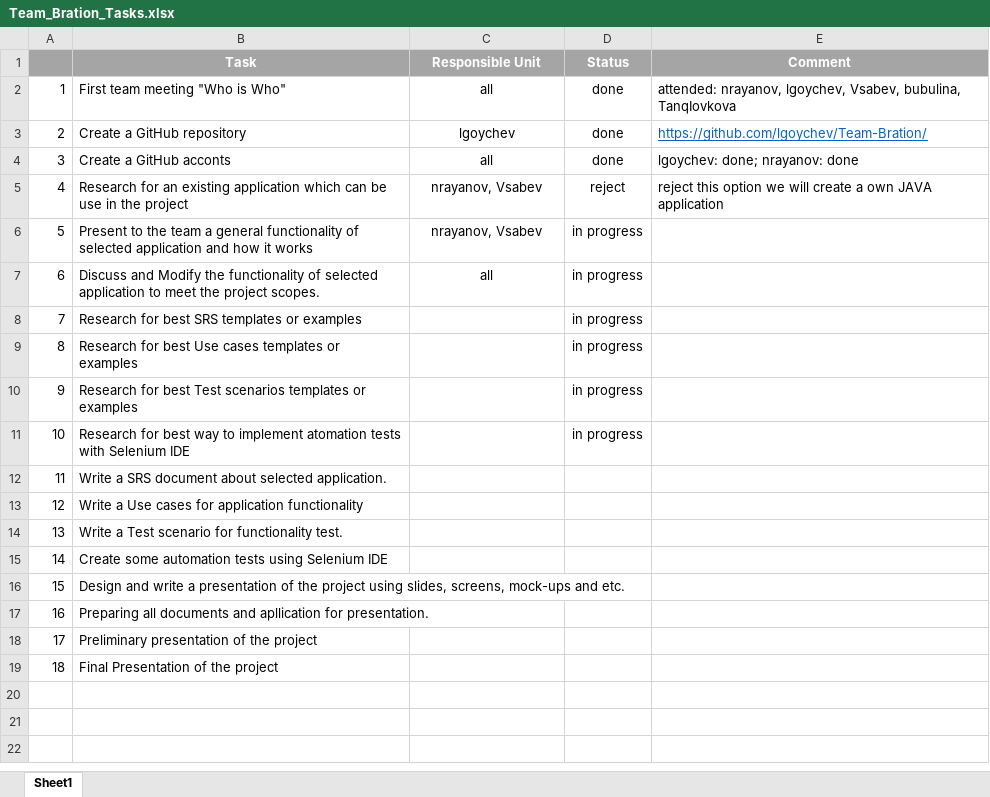
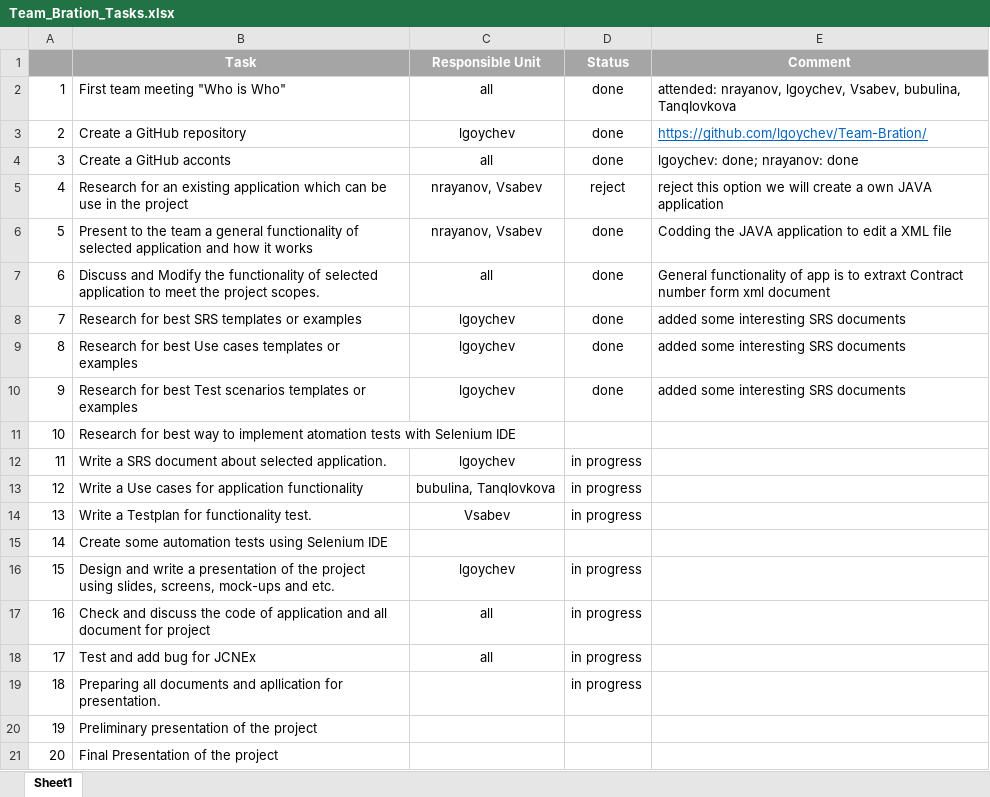
Before and after one commit to lgoychev/Team-Bration, an Excel workbook: Team_Bration_Tasks.xlsx, sheet Sheet1, drawn as a sheet; values as stored, in another font and other column widths than the file's, no borders; removed rows and columns are numbered as before the commit, all else as after; the diff names each change by its address in the sheet, - before the commit and + after, or states it on an @@ line.

Commit message:
update tasks status

```diff
--- a/Team_Bration_Tasks.xlsx (sheet Sheet1)
+++ b/Team_Bration_Tasks.xlsx (sheet Sheet1)
-D6:D10 (Status): in progress
+D6:D10 (Status): done
-E6 (Comment): (empty)
+E6 (Comment): Codding the JAVA application to edit a XML file
-E7 (Comment): (empty)
+E7 (Comment): General functionality of app is to extraxt Contract number form xml document
-C8:C10 (Responsible Unit): (empty)
+C8:C10 (Responsible Unit): lgoychev
-E8:E10 (Comment): (empty)
+E8:E10 (Comment): added some interesting SRS documents
-D11 (Status): in progress
+D11 (Status): (empty)
-C12 (Responsible Unit): (empty)
+C12 (Responsible Unit): lgoychev
-D12:D13 (Status): (empty)
+D12:D13 (Status): in progress
-C13 (Responsible Unit): (empty)
+C13 (Responsible Unit): bubulina, TanqIovkova
-row 14: 13 | Write a Test scenario for functionality test.
+row 14: 13 | Write a Testplan for functionality test. | Vsabev | in progress
-C16 (Responsible Unit): (empty)
+C16 (Responsible Unit): lgoychev
-D16 (Status): (empty)
+D16 (Status): in progress
+row 17: 16 | Check and discuss the code of application and all document for project | all | in progress
+row 18: 17 | Test and add bug for JCNEx | all | in progress
@@ column A renumbered from row 19 down @@
-D19 (Status): (empty)
+D19 (Status): in progress
```
